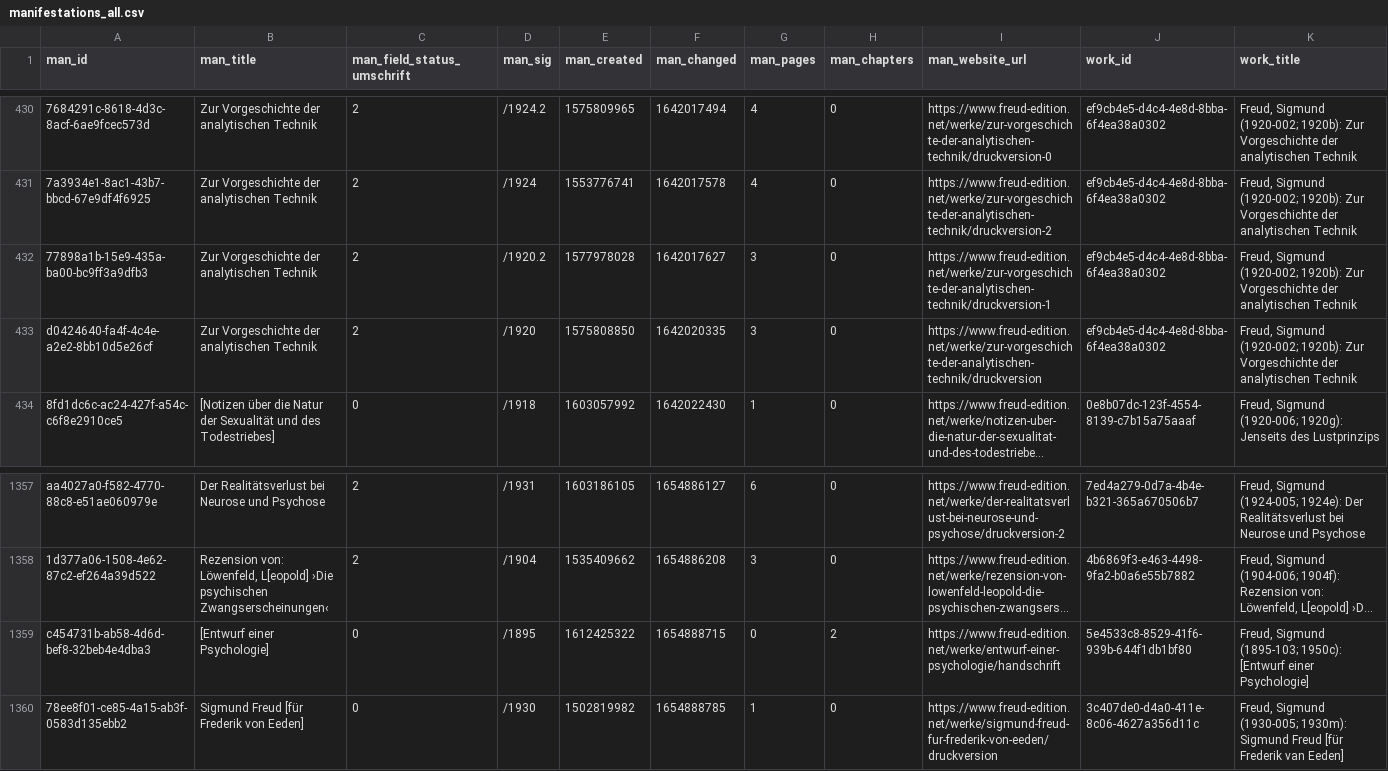
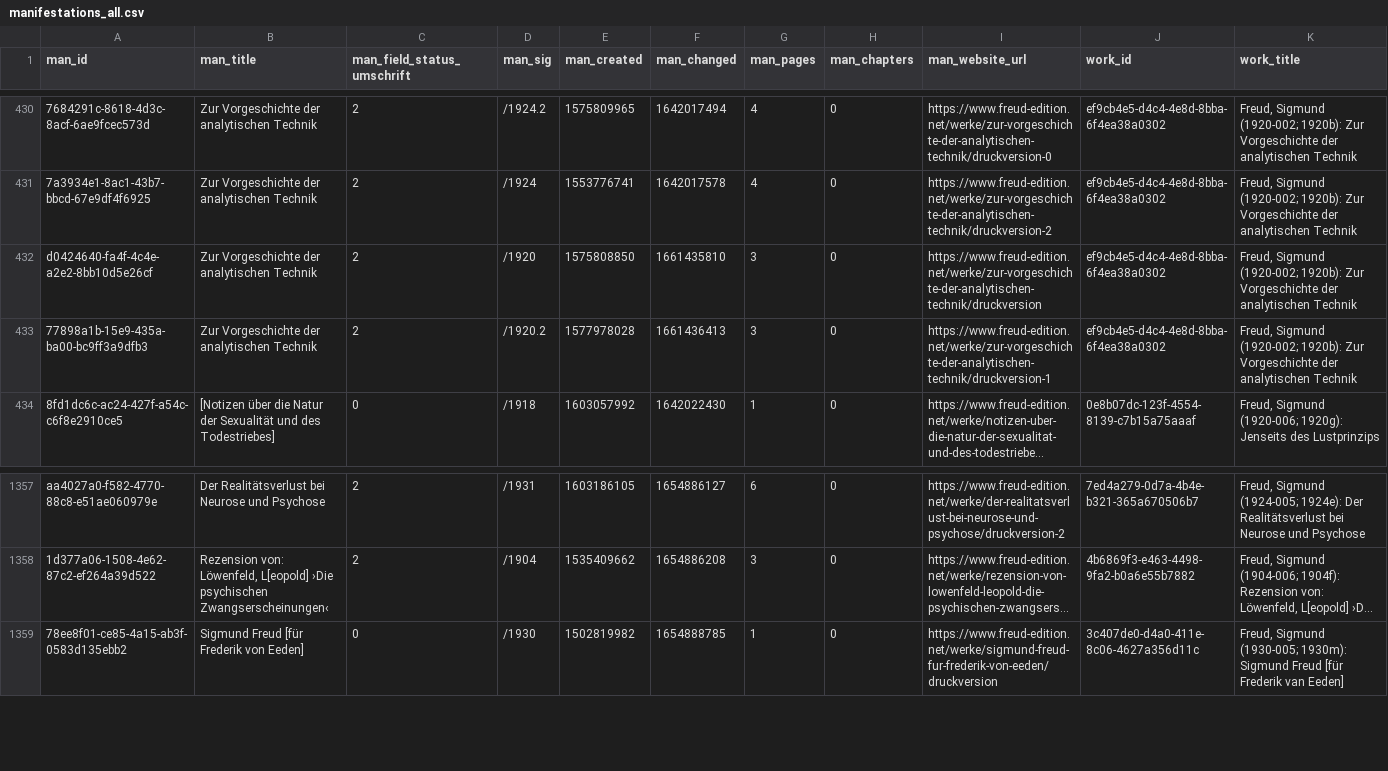
Before and after one commit to freud-digital/frd-reporting, a CSV file: html/data/manifestations_all.csv, drawn as a sheet; only a part is shown, gaps mark what is left out; long unchanged cells end in …; removed rows and columns are numbered as before the commit, all else as after; rows hold the shown columns only; the diff names each change by its address in the sheet, - before the commit and + after, or states it on an @@ line.

```diff
--- a/html/data/manifestations_all.csv
+++ b/html/data/manifestations_all.csv
-row 432: 77898a1b-15e9-435a-ba00-bc9ff3a9dfb3 | Zur Vorgeschichte der analytischen Technik | 2 | /1920.2 | 1577978028 | 1642017627 | 3 | 0 | https://www.freud-edition.net/werke/zur-vorgeschichte-der-analytischen-technik/druckversion-1 | ef9cb4e5-d4c4-4e8d-8bba-6f4ea38a0302 | Freud, Sigmund (1920-002; 1920b): Zur Vorgeschichte der analytischen Technik
-F432 (man_changed): 1642020335
+F432 (man_changed): 1661435810
+row 433: 77898a1b-15e9-435a-ba00-bc9ff3a9dfb3 | Zur Vorgeschichte der analytischen Technik | 2 | /1920.2 | 1577978028 | 1661436413 | 3 | 0 | https://www.freud-edition.net/werke/zur-vorgeschichte-der-analytischen-technik/druckversion-1 | ef9cb4e5-d4c4-4e8d-8bba-6f4ea38a0302 | Freud, Sigmund (1920-002; 1920b): Zur Vorgeschichte der analytischen Technik
-row 1359: c454731b-ab58-4d6d-bef8-32beb4e4dba3 | [Entwurf einer Psychologie] | 0 | /1895 | 1612425322 | 1654888715 | 0 | 2 | https://www.freud-edition.net/werke/entwurf-einer-psychologie/handschrift | 5e4533c8-8529-41f6-939b-644f1db1bf80 | Freud, Sigmund (1895-103; 1950c): [Entwurf einer Psychologie]
```
Also changed, not shown: html/data/manifestations.csv, 7 other files.
